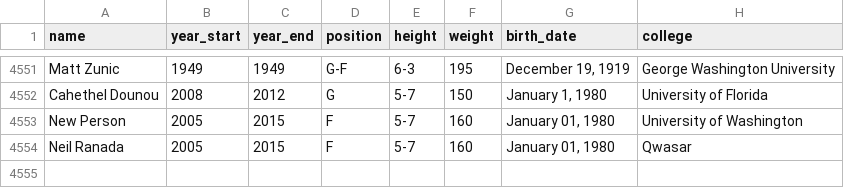
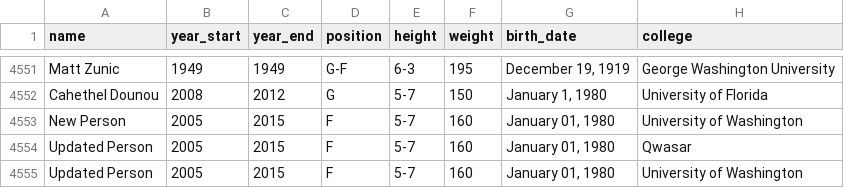
Before and after one commit to Ranada/sqlite_demo, a CSV file: nba_player_data.csv, drawn as a sheet; only a part is shown, gaps mark what is left out.

```diff
--- a/nba_player_data.csv
+++ b/nba_player_data.csv
@@ -4553,2 +4553,3 @@ Cahethel Dounou,2008,2012,G,5-7,150,"January 1, 1980",University of Florida
 New Person,2005,2015,F,5-7,160,"January 01, 1980",University of Washington
-Neil Ranada,2005,2015,F,5-7,160,"January 01, 1980",Qwasar
+Updated Person,2005,2015,F,5-7,160,"January 01, 1980",Qwasar
+Updated Person,2005,2015,F,5-7,160,"January 01, 1980",University of Washington
```
Also changed, not shown: 11 other files.
